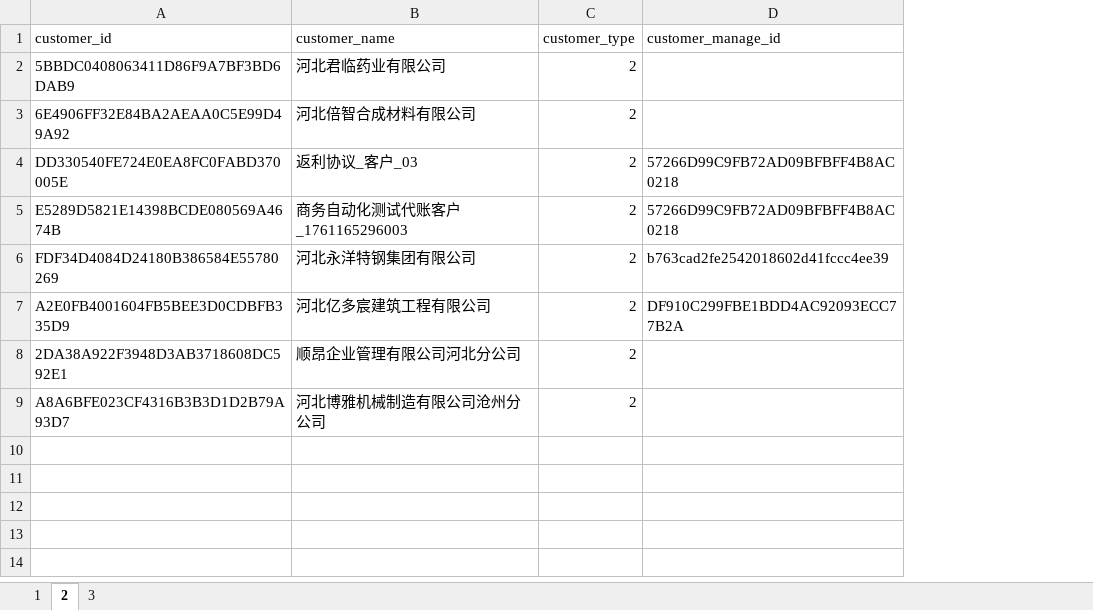
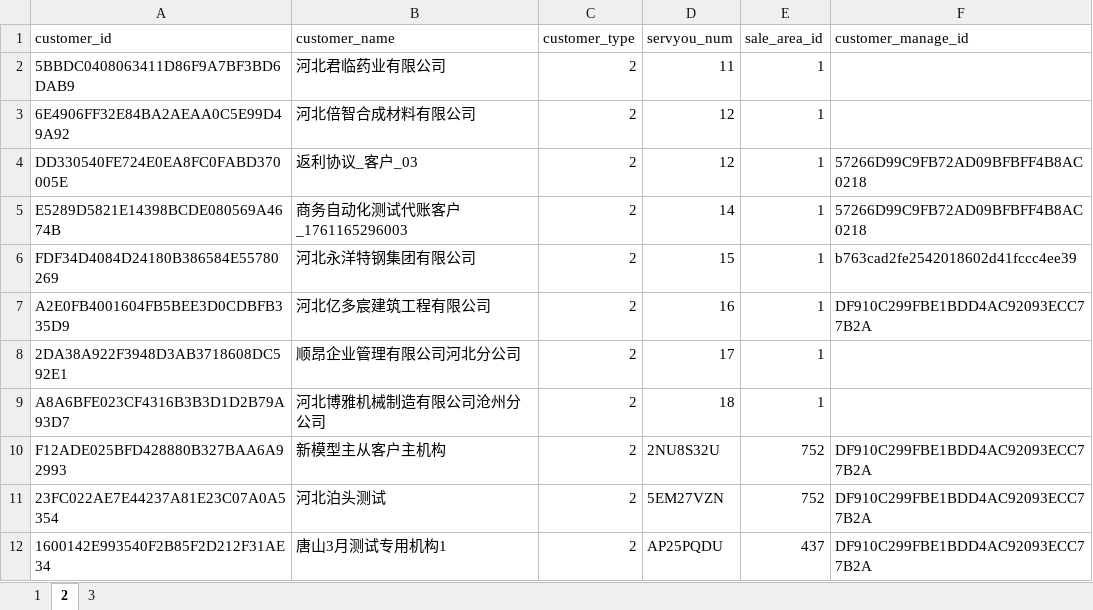
Before and after one commit to pha1025/smartRuleDataGen, an Excel workbook: src/main/resources/data/customer_data.xlsx, sheet 2, drawn as a sheet; values as stored, in another font and other column widths than the file's, no borders; the diff names each change by its address in the sheet, - before the commit and + after, or states it on an @@ line.

```diff
--- a/src/main/resources/data/customer_data.xlsx (sheet 2)
+++ b/src/main/resources/data/customer_data.xlsx (sheet 2)
+column D (servyou_num), rows 2-9: 11 | 12 | 12 | 14 | 15 | 16 | 17 | 18
+column E (sale_area_id), rows 2-9: all 1
+row 10: F12ADE025BFD428880B327BAA6A92993 | 新模型主从客户主机构 | 2 | 2NU8S32U | 752 | DF910C299FBE1BDD4AC92093ECC77B2A
+row 11: 23FC022AE7E44237A81E23C07A0A5354 | 河北泊头测试 | 2 | 5EM27VZN | 752 | DF910C299FBE1BDD4AC92093ECC77B2A
+row 12: 1600142E993540F2B85F2D212F31AE34 | 唐山3月测试专用机构1 | 2 | AP25PQDU | 437 | DF910C299FBE1BDD4AC92093ECC77B2A
```
Also changed, not shown: sheet 3, sheet 1, 7 other files.
